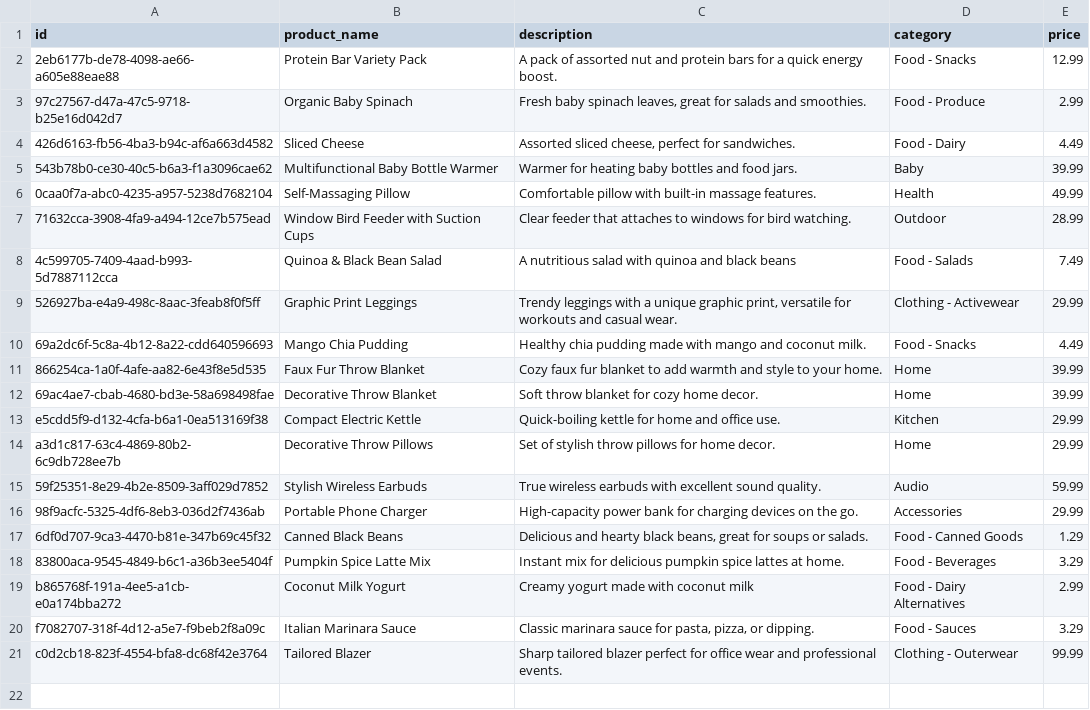
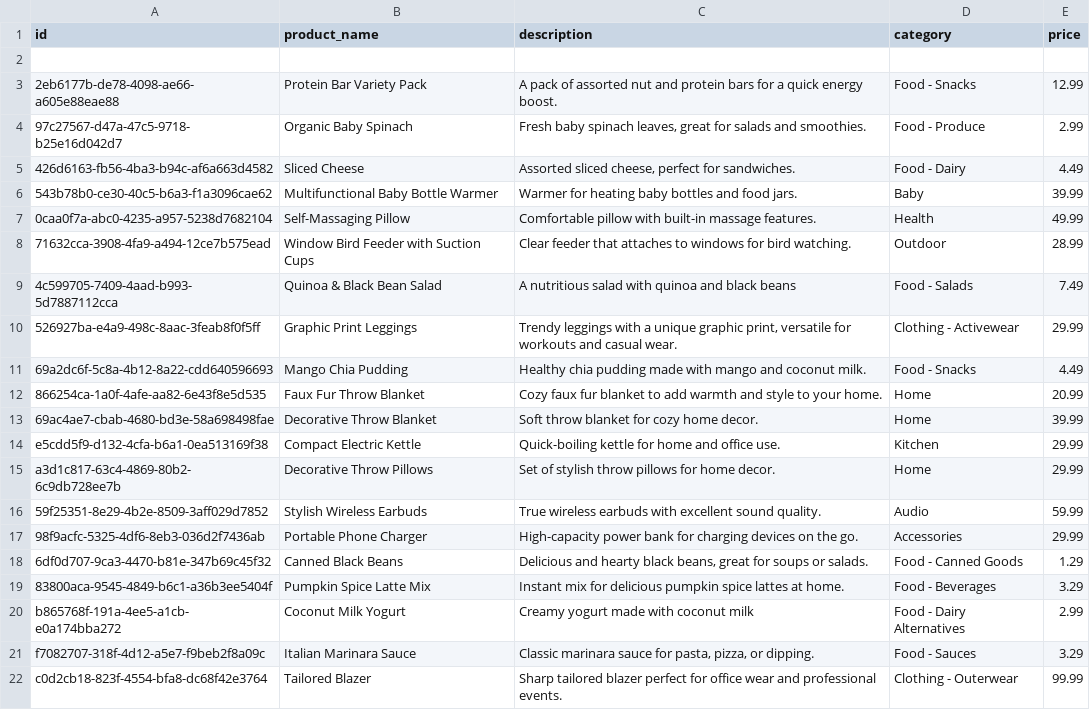
Before and after one commit to ahmedfahad04/AI-Learners-Poridhi-Hackathon, a CSV file: application/backend/data/product_20.csv, drawn as a sheet.

```diff
--- a/application/backend/data/product_20.csv
+++ b/application/backend/data/product_20.csv
@@ -1,2 +1,3 @@
 id,product_name,description,category,price
+
 2eb6177b-de78-4098-ae66-a605e88eae88,Protein Bar Variety Pack,A pack of assorted nut and protein bars for a quick energy boost.,Food - Snacks,12.99
@@ -10,3 +11,3 @@ id,product_name,description,category,price
 69a2dc6f-5c8a-4b12-8a22-cdd640596693,Mango Chia Pudding,Healthy chia pudding made with mango and coconut milk.,Food - Snacks,4.49
-866254ca-1a0f-4afe-aa82-6e43f8e5d535,Faux Fur Throw Blanket,Cozy faux fur blanket to add warmth and style to your home.,Home,39.99
+866254ca-1a0f-4afe-aa82-6e43f8e5d535,Faux Fur Throw Blanket,Cozy faux fur blanket to add warmth and style to your home.,Home,20.99
 69ac4ae7-cbab-4680-bd3e-58a698498fae,Decorative Throw Blanket,Soft throw blanket for cozy home decor.,Home,39.99
```
Also changed, not shown: 4 other files.
